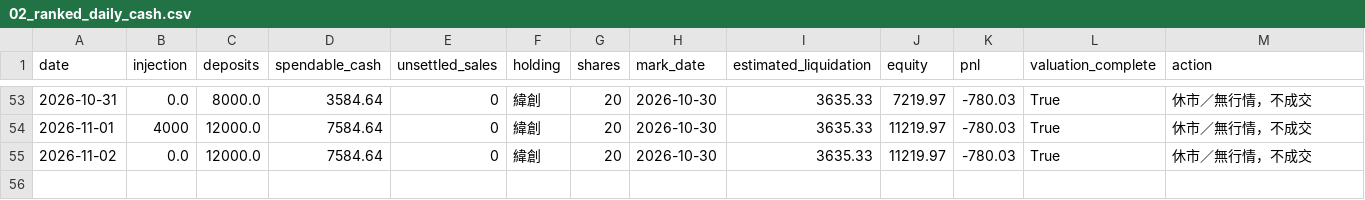
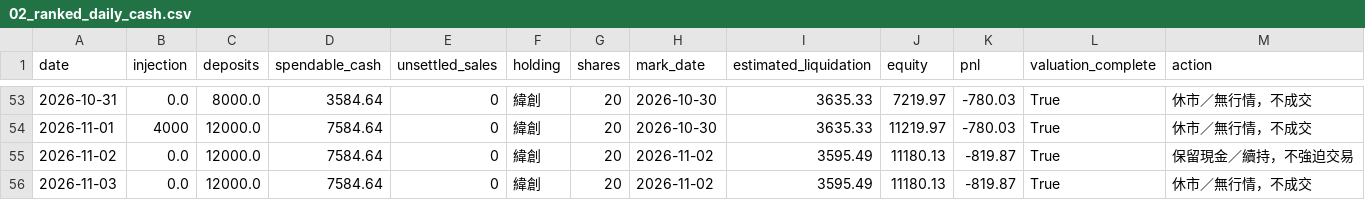
Before and after one commit to flyree140/GPT_stocklab, a CSV file: data/life/02_ranked_daily_cash.csv, drawn as a sheet; only a part is shown, gaps mark what is left out.

```diff
--- a/data/life/02_ranked_daily_cash.csv
+++ b/data/life/02_ranked_daily_cash.csv
@@ -54,2 +54,3 @@
 2026-11-01,4000,12000.0,7584.64,0,緯創,20,2026-10-30,3635.33,11219.97,-780.03,True,休市／無行情，不成交
-2026-11-02,0.0,12000.0,7584.64,0,緯創,20,2026-10-30,3635.33,11219.97,-780.03,True,休市／無行情，不成交
+2026-11-02,0.0,12000.0,7584.64,0,緯創,20,2026-11-02,3595.49,11180.13,-819.87,True,保留現金／續持，不強迫交易
+2026-11-03,0.0,12000.0,7584.64,0,緯創,20,2026-11-02,3595.49,11180.13,-819.87,True,休市／無行情，不成交
```
Also changed, not shown: data/evaluation/03_group_summary.csv, data/life/02_gated_daily_cash.csv, 12 other files.
